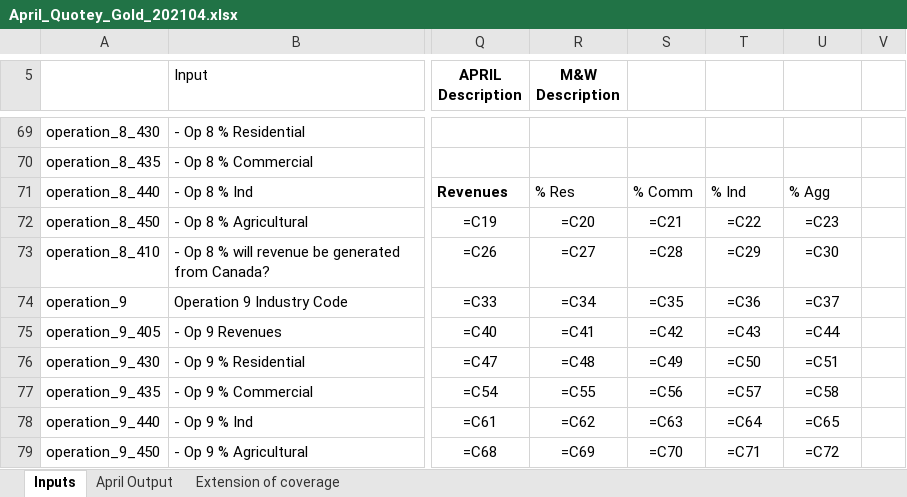
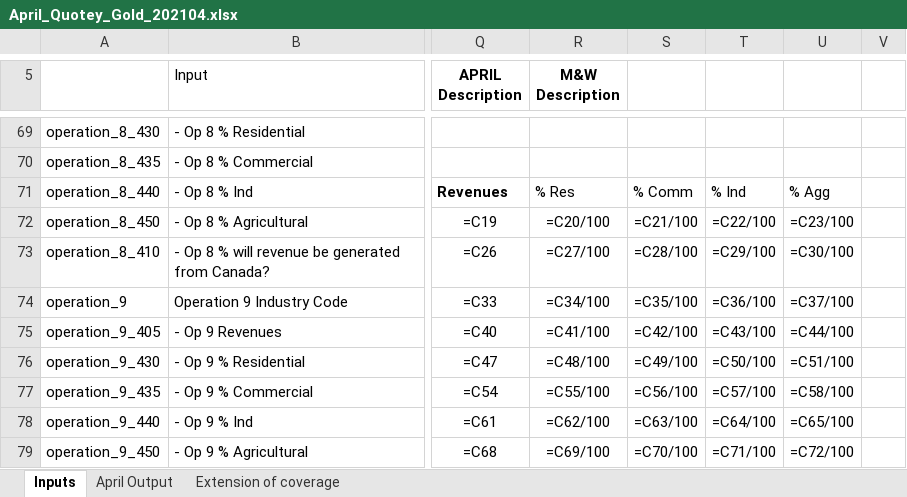
Before and after one commit to Quotey-Dev/service-excel-api, an Excel workbook: ExcelFiles/April_Quotey_Gold_202104.xlsx, sheet Inputs, drawn as a sheet; only a part is shown, gaps mark what is left out; values as stored, in another font and other column widths than the file's, no borders; formulas are shown in place of their values; conditional formats not drawn; the diff covers the shown part only; the diff names each change by its address in the sheet, - before the commit and + after, or states it on an @@ line.

```diff
--- a/ExcelFiles/April_Quotey_Gold_202104.xlsx (sheet Inputs)
+++ b/ExcelFiles/April_Quotey_Gold_202104.xlsx (sheet Inputs)
-R72 (M&W Description): =C20
+R72 (M&W Description): =C20/100
-S72: =C21
+S72: =C21/100
-T72: =C22
+T72: =C22/100
-U72: =C23
+U72: =C23/100
-R73 (M&W Description): =C27
+R73 (M&W Description): =C27/100
-S73: =C28
+S73: =C28/100
-T73: =C29
+T73: =C29/100
-U73: =C30
+U73: =C30/100
-R74 (M&W Description): =C34
+R74 (M&W Description): =C34/100
-S74: =C35
+S74: =C35/100
-T74: =C36
+T74: =C36/100
-U74: =C37
+U74: =C37/100
-R75 (M&W Description): =C41
+R75 (M&W Description): =C41/100
-S75: =C42
+S75: =C42/100
-T75: =C43
+T75: =C43/100
-U75: =C44
+U75: =C44/100
-R76 (M&W Description): =C48
+R76 (M&W Description): =C48/100
-S76: =C49
+S76: =C49/100
-T76: =C50
+T76: =C50/100
-U76: =C51
+U76: =C51/100
-R77 (M&W Description): =C55
+R77 (M&W Description): =C55/100
-S77: =C56
+S77: =C56/100
-T77: =C57
+T77: =C57/100
-U77: =C58
+U77: =C58/100
-R78 (M&W Description): =C62
+R78 (M&W Description): =C62/100
-S78: =C63
+S78: =C63/100
-T78: =C64
+T78: =C64/100
-U78: =C65
+U78: =C65/100
-R79 (M&W Description): =C69
+R79 (M&W Description): =C69/100
-S79: =C70
+S79: =C70/100
-T79: =C71
+T79: =C71/100
-U79: =C72
+U79: =C72/100
```
Also changed, not shown: 8 edited cells and cell formats elsewhere in this sheet, ExcelFiles/April_Quotey_Basic_202104.xlsx, ExcelFiles/April_Quotey_Silver_202104.xlsx, 2 other files.
